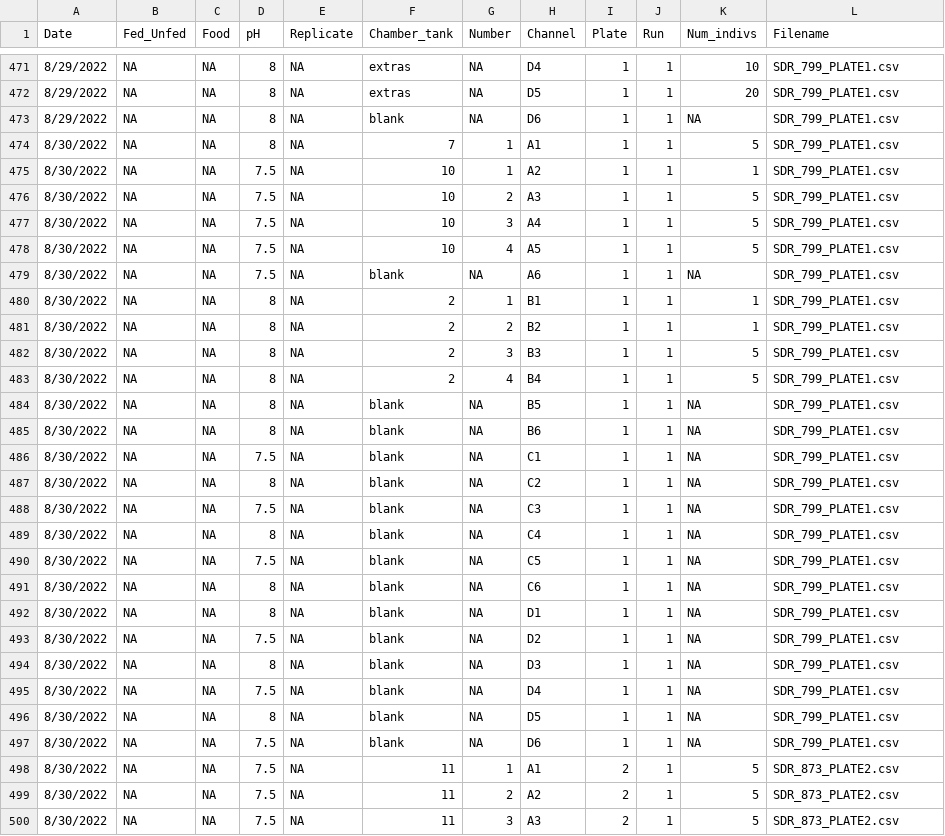
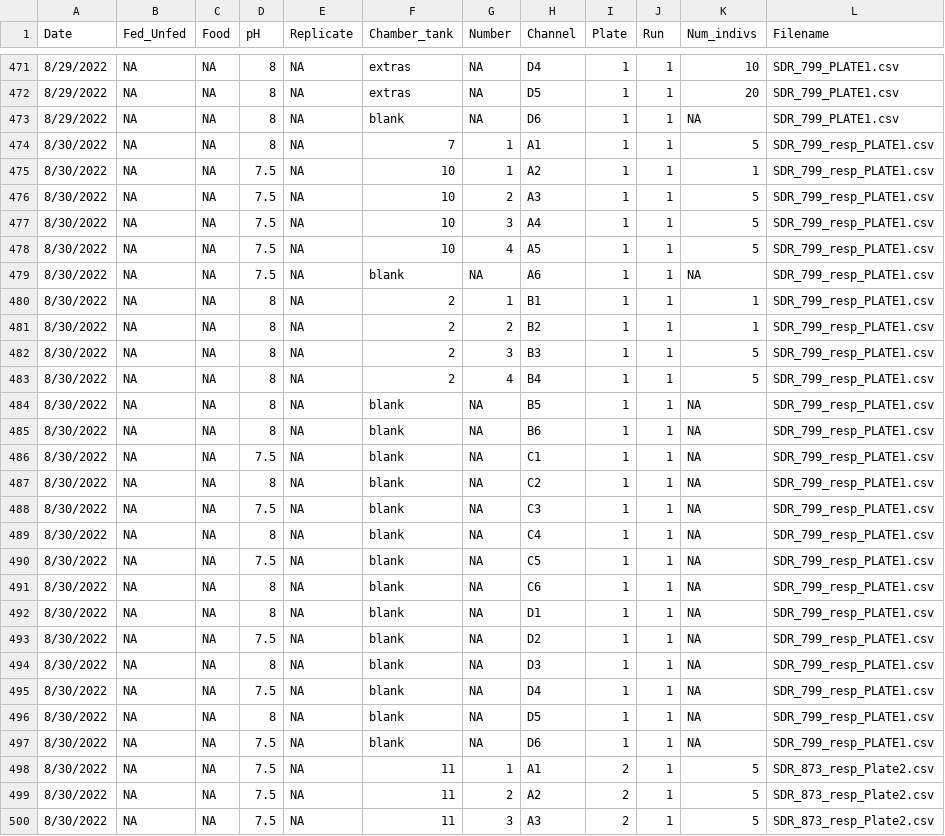
Before and after one commit to NEFSC/EAD-ASEB-Airradians_multigen_OA, a CSV file: RAnalysis/Data/Respiration/Reference_master.csv, drawn as a sheet; only a part is shown, gaps mark what is left out; the diff covers the shown part only.

Commit message:
added correct filename to resp reference

```diff
--- a/RAnalysis/Data/Respiration/Reference_master.csv
+++ b/RAnalysis/Data/Respiration/Reference_master.csv
@@ -473,28 +473,28 @@ Date,Fed_Unfed,Food,pH,Replicate,Chamber_tank,Number,Channel,Plate,Run,Num_indiv
 8/29/2022,NA,NA,8,NA,blank,NA,D6,1,1,NA,SDR_799_PLATE1.csv
-8/30/2022,NA,NA,8,NA,7,1,A1,1,1,5,SDR_799_PLATE1.csv
-8/30/2022,NA,NA,7.5,NA,10,1,A2,1,1,1,SDR_799_PLATE1.csv
-8/30/2022,NA,NA,7.5,NA,10,2,A3,1,1,5,SDR_799_PLATE1.csv
-8/30/2022,NA,NA,7.5,NA,10,3,A4,1,1,5,SDR_799_PLATE1.csv
-8/30/2022,NA,NA,7.5,NA,10,4,A5,1,1,5,SDR_799_PLATE1.csv
-8/30/2022,NA,NA,7.5,NA,blank,NA,A6,1,1,NA,SDR_799_PLATE1.csv
-8/30/2022,NA,NA,8,NA,2,1,B1,1,1,1,SDR_799_PLATE1.csv
-8/30/2022,NA,NA,8,NA,2,2,B2,1,1,1,SDR_799_PLATE1.csv
-8/30/2022,NA,NA,8,NA,2,3,B3,1,1,5,SDR_799_PLATE1.csv
-8/30/2022,NA,NA,8,NA,2,4,B4,1,1,5,SDR_799_PLATE1.csv
-8/30/2022,NA,NA,8,NA,blank,NA,B5,1,1,NA,SDR_799_PLATE1.csv
-8/30/2022,NA,NA,8,NA,blank,NA,B6,1,1,NA,SDR_799_PLATE1.csv
-8/30/2022,NA,NA,7.5,NA,blank,NA,C1,1,1,NA,SDR_799_PLATE1.csv
-8/30/2022,NA,NA,8,NA,blank,NA,C2,1,1,NA,SDR_799_PLATE1.csv
-8/30/2022,NA,NA,7.5,NA,blank,NA,C3,1,1,NA,SDR_799_PLATE1.csv
-8/30/2022,NA,NA,8,NA,blank,NA,C4,1,1,NA,SDR_799_PLATE1.csv
-8/30/2022,NA,NA,7.5,NA,blank,NA,C5,1,1,NA,SDR_799_PLATE1.csv
-8/30/2022,NA,NA,8,NA,blank,NA,C6,1,1,NA,SDR_799_PLATE1.csv
-8/30/2022,NA,NA,8,NA,blank,NA,D1,1,1,NA,SDR_799_PLATE1.csv
-8/30/2022,NA,NA,7.5,NA,blank,NA,D2,1,1,NA,SDR_799_PLATE1.csv
-8/30/2022,NA,NA,8,NA,blank,NA,D3,1,1,NA,SDR_799_PLATE1.csv
-8/30/2022,NA,NA,7.5,NA,blank,NA,D4,1,1,NA,SDR_799_PLATE1.csv
-8/30/2022,NA,NA,8,NA,blank,NA,D5,1,1,NA,SDR_799_PLATE1.csv
-8/30/2022,NA,NA,7.5,NA,blank,NA,D6,1,1,NA,SDR_799_PLATE1.csv
-8/30/2022,NA,NA,7.5,NA,11,1,A1,2,1,5,SDR_873_PLATE2.csv
-8/30/2022,NA,NA,7.5,NA,11,2,A2,2,1,5,SDR_873_PLATE2.csv
-8/30/2022,NA,NA,7.5,NA,11,3,A3,2,1,5,SDR_873_PLATE2.csv
+8/30/2022,NA,NA,8,NA,7,1,A1,1,1,5,SDR_799_resp_PLATE1.csv
+8/30/2022,NA,NA,7.5,NA,10,1,A2,1,1,1,SDR_799_resp_PLATE1.csv
+8/30/2022,NA,NA,7.5,NA,10,2,A3,1,1,5,SDR_799_resp_PLATE1.csv
+8/30/2022,NA,NA,7.5,NA,10,3,A4,1,1,5,SDR_799_resp_PLATE1.csv
+8/30/2022,NA,NA,7.5,NA,10,4,A5,1,1,5,SDR_799_resp_PLATE1.csv
+8/30/2022,NA,NA,7.5,NA,blank,NA,A6,1,1,NA,SDR_799_resp_PLATE1.csv
+8/30/2022,NA,NA,8,NA,2,1,B1,1,1,1,SDR_799_resp_PLATE1.csv
+8/30/2022,NA,NA,8,NA,2,2,B2,1,1,1,SDR_799_resp_PLATE1.csv
+8/30/2022,NA,NA,8,NA,2,3,B3,1,1,5,SDR_799_resp_PLATE1.csv
+8/30/2022,NA,NA,8,NA,2,4,B4,1,1,5,SDR_799_resp_PLATE1.csv
+8/30/2022,NA,NA,8,NA,blank,NA,B5,1,1,NA,SDR_799_resp_PLATE1.csv
+8/30/2022,NA,NA,8,NA,blank,NA,B6,1,1,NA,SDR_799_resp_PLATE1.csv
+8/30/2022,NA,NA,7.5,NA,blank,NA,C1,1,1,NA,SDR_799_resp_PLATE1.csv
+8/30/2022,NA,NA,8,NA,blank,NA,C2,1,1,NA,SDR_799_resp_PLATE1.csv
+8/30/2022,NA,NA,7.5,NA,blank,NA,C3,1,1,NA,SDR_799_resp_PLATE1.csv
+8/30/2022,NA,NA,8,NA,blank,NA,C4,1,1,NA,SDR_799_resp_PLATE1.csv
+8/30/2022,NA,NA,7.5,NA,blank,NA,C5,1,1,NA,SDR_799_resp_PLATE1.csv
+8/30/2022,NA,NA,8,NA,blank,NA,C6,1,1,NA,SDR_799_resp_PLATE1.csv
+8/30/2022,NA,NA,8,NA,blank,NA,D1,1,1,NA,SDR_799_resp_PLATE1.csv
+8/30/2022,NA,NA,7.5,NA,blank,NA,D2,1,1,NA,SDR_799_resp_PLATE1.csv
+8/30/2022,NA,NA,8,NA,blank,NA,D3,1,1,NA,SDR_799_resp_PLATE1.csv
+8/30/2022,NA,NA,7.5,NA,blank,NA,D4,1,1,NA,SDR_799_resp_PLATE1.csv
+8/30/2022,NA,NA,8,NA,blank,NA,D5,1,1,NA,SDR_799_resp_PLATE1.csv
+8/30/2022,NA,NA,7.5,NA,blank,NA,D6,1,1,NA,SDR_799_resp_PLATE1.csv
+8/30/2022,NA,NA,7.5,NA,11,1,A1,2,1,5,SDR_873_resp_Plate2.csv
+8/30/2022,NA,NA,7.5,NA,11,2,A2,2,1,5,SDR_873_resp_Plate2.csv
+8/30/2022,NA,NA,7.5,NA,11,3,A3,2,1,5,SDR_873_resp_Plate2.csv
```
Also changed, not shown: 21 edited cells elsewhere in this file.
